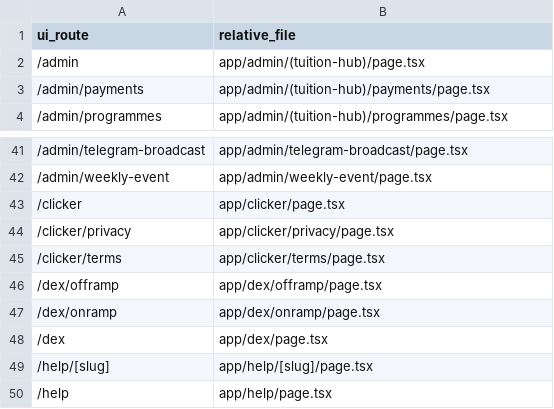
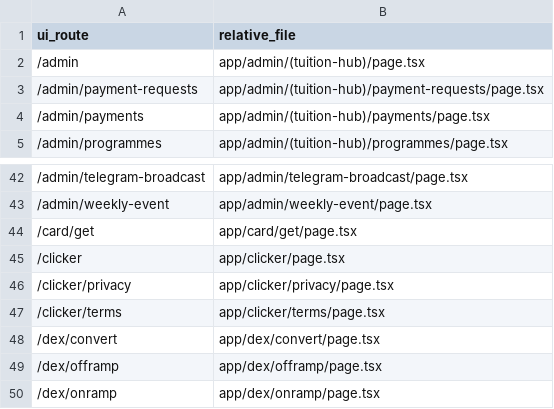
Before and after one commit to infoedutechos/openpaygb, a CSV file: docs/UI_ROUTES.csv, drawn as a sheet; only a part is shown, gaps mark what is left out; the shorter side is filled out with more unchanged rows; the diff names each change by its address in the sheet, - before the commit and + after, or states it on an @@ line.

```diff
--- a/docs/UI_ROUTES.csv
+++ b/docs/UI_ROUTES.csv
+row 3: /admin/payment-requests | app/admin/(tuition-hub)/payment-requests/page.tsx
+row 44: /card/get | app/card/get/page.tsx
+row 48: /dex/convert | app/dex/convert/page.tsx
```
Also changed, not shown: docs/API_INVENTORY.csv, 39 other files.
